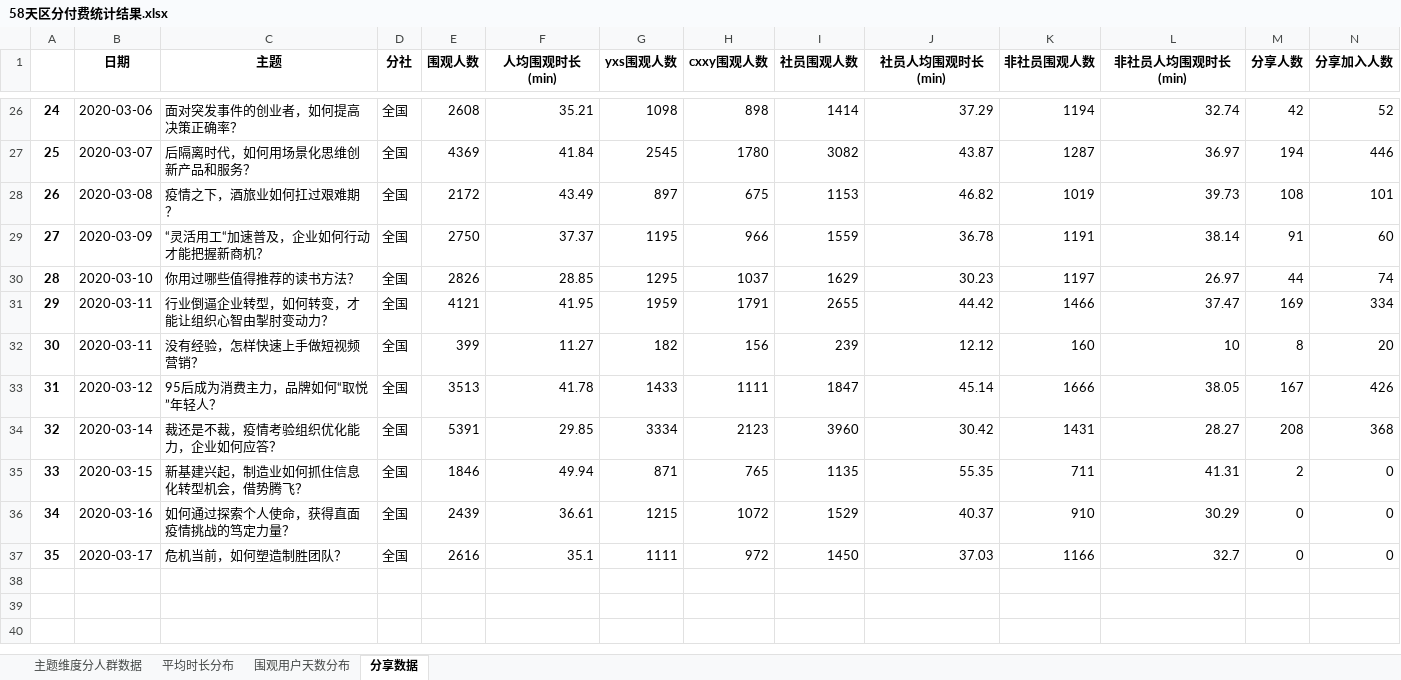
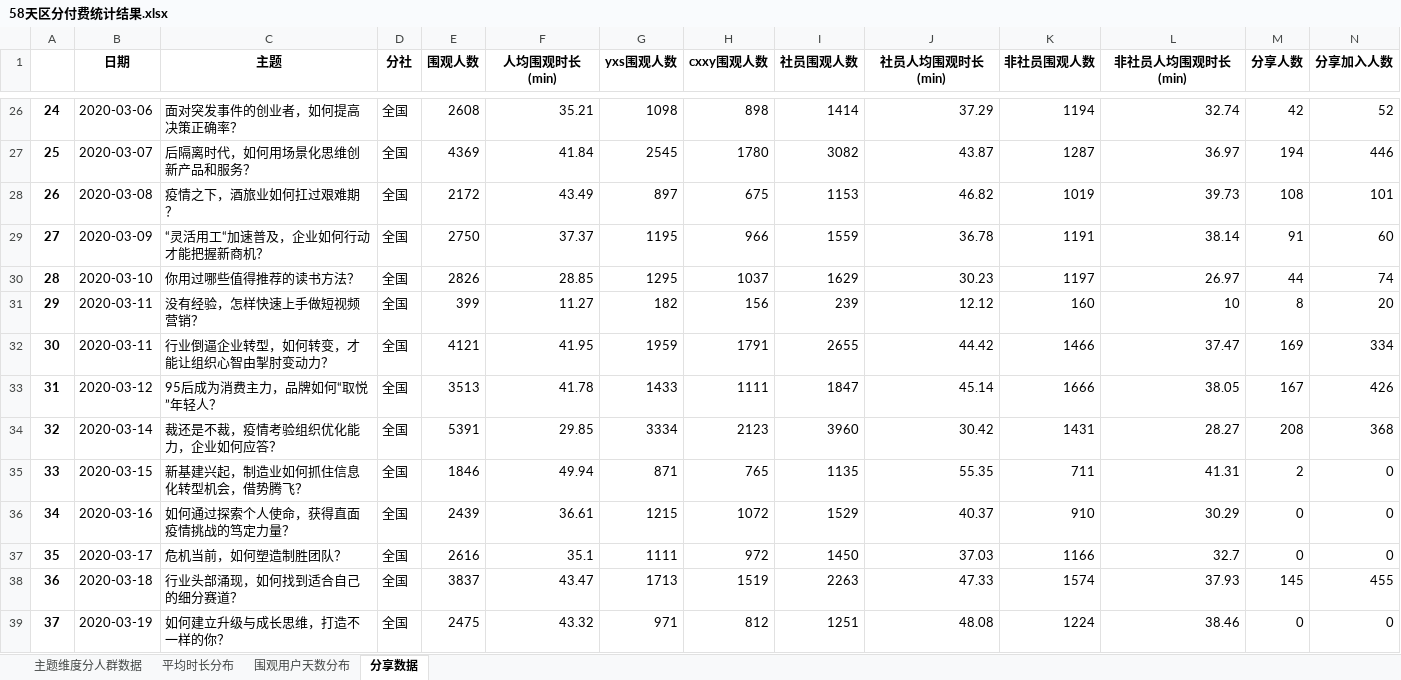
Before and after one commit to BestJoker/pandasDemo, an Excel workbook: 多人讨论-区分付费/58天区分付费统计结果.xlsx, sheet 分享数据, drawn as a sheet; only a part is shown, gaps mark what is left out; values as stored, in another font and other column widths than the file's, no borders; addresses are those after the commit; rows hold the shown columns only; the diff names each change by its address in the sheet, - before the commit and + after, or states it on an @@ line.

```diff
--- a/多人讨论-区分付费/58天区分付费统计结果.xlsx (sheet 分享数据)
+++ b/多人讨论-区分付费/58天区分付费统计结果.xlsx (sheet 分享数据)
@@ row 32 moved to row 31: 29 @@
@@ column A renumbered in row 32 @@
+row 38: 36 | 2020-03-18 | 行业头部涌现，如何找到适合自己的细分赛道？ | 全国 | 3837 | 43.47 | 1713 | 1519 | 2263 | 47.33 | 1574 | 37.93 | 145 | 455
+row 39: 37 | 2020-03-19 | 如何建立升级与成长思维，打造不一样的你？ | 全国 | 2475 | 43.32 | 971 | 812 | 1251 | 48.08 | 1224 | 38.46 | 0 | 0
```
Also changed, not shown: sheet 平均时长分布, sheet 主题维度分人群数据, sheet 围观用户天数分布, 多人讨论-区分付费/多人讨论分钟跳失/分钟数据汇总.xlsx, 9 other files.
